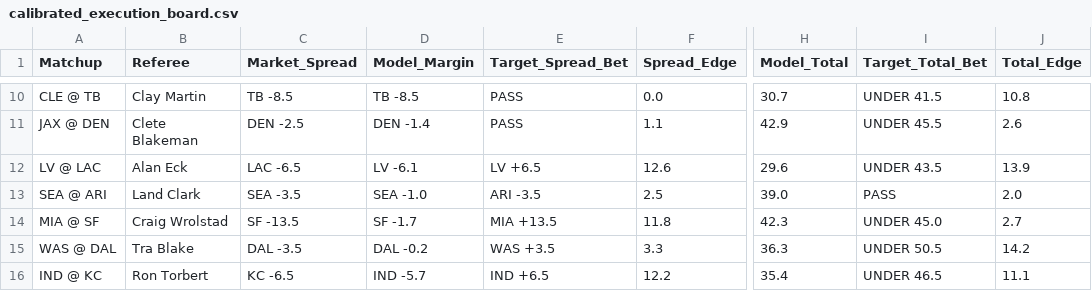
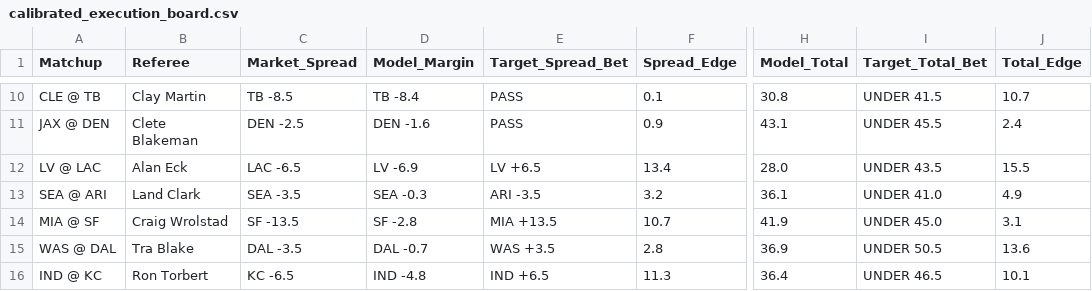
Before and after one commit to brandonjudy21/.github-workflows-update_rosters.yml, a CSV file: data/calibrated_execution_board.csv, drawn as a sheet; only a part is shown, gaps mark what is left out; the diff covers the shown part only; the diff names each change by its address in the sheet, - before the commit and + after, or states it on an @@ line.

```diff
--- a/data/calibrated_execution_board.csv
+++ b/data/calibrated_execution_board.csv
-D10 (Model_Margin): TB -8.5
+D10 (Model_Margin): TB -8.4
-F10 (Spread_Edge): 0.0
+F10 (Spread_Edge): 0.1
-H10 (Model_Total): 30.7
+H10 (Model_Total): 30.8
-J10 (Total_Edge): 10.8
+J10 (Total_Edge): 10.7
-D11 (Model_Margin): DEN -1.4
+D11 (Model_Margin): DEN -1.6
-F11 (Spread_Edge): 1.1
+F11 (Spread_Edge): 0.9
-H11 (Model_Total): 42.9
+H11 (Model_Total): 43.1
-J11 (Total_Edge): 2.6
+J11 (Total_Edge): 2.4
-D12 (Model_Margin): LV -6.1
+D12 (Model_Margin): LV -6.9
-F12 (Spread_Edge): 12.6
+F12 (Spread_Edge): 13.4
-H12 (Model_Total): 29.6
+H12 (Model_Total): 28.0
-J12 (Total_Edge): 13.9
+J12 (Total_Edge): 15.5
-D13 (Model_Margin): SEA -1.0
+D13 (Model_Margin): SEA -0.3
-F13 (Spread_Edge): 2.5
+F13 (Spread_Edge): 3.2
-H13 (Model_Total): 39.0
+H13 (Model_Total): 36.1
-I13 (Target_Total_Bet): PASS
+I13 (Target_Total_Bet): UNDER 41.0
-J13 (Total_Edge): 2.0
+J13 (Total_Edge): 4.9
-D14 (Model_Margin): SF -1.7
+D14 (Model_Margin): SF -2.8
-F14 (Spread_Edge): 11.8
+F14 (Spread_Edge): 10.7
-H14 (Model_Total): 42.3
+H14 (Model_Total): 41.9
-J14 (Total_Edge): 2.7
+J14 (Total_Edge): 3.1
-D15 (Model_Margin): DAL -0.2
+D15 (Model_Margin): DAL -0.7
-F15 (Spread_Edge): 3.3
+F15 (Spread_Edge): 2.8
-H15 (Model_Total): 36.3
+H15 (Model_Total): 36.9
-J15 (Total_Edge): 14.2
+J15 (Total_Edge): 13.6
-D16 (Model_Margin): IND -5.7
+D16 (Model_Margin): IND -4.8
-F16 (Spread_Edge): 12.2
+F16 (Spread_Edge): 11.3
-H16 (Model_Total): 35.4
+H16 (Model_Total): 36.4
-J16 (Total_Edge): 11.1
+J16 (Total_Edge): 10.1
```
Also changed, not shown: 35 edited cells elsewhere in this file, data/ngs_qb_current.csv, data/schedules_current.csv, 3 other files.
